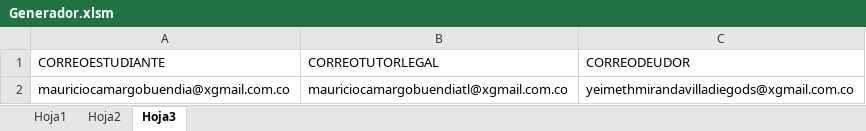
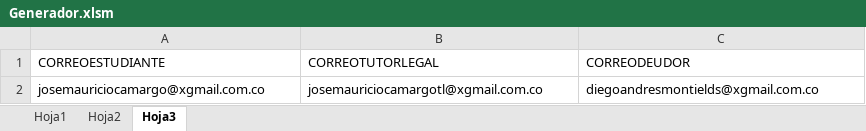
Before and after one commit to Mauro023/FUMI, an Excel workbook: Generador/Generador.xlsm, sheet Hoja3, drawn as a sheet; values as stored, in another font and other column widths than the file's, no borders; table styles not drawn; the diff names each change by its address in the sheet, - before the commit and + after, or states it on an @@ line.

```diff
--- a/Generador/Generador.xlsm (sheet Hoja3)
+++ b/Generador/Generador.xlsm (sheet Hoja3)
-A2 (CORREOESTUDIANTE): mauriciocamargobuendia@xgmail.com.co
+A2 (CORREOESTUDIANTE): josemauriciocamargo@xgmail.com.co
-B2 (CORREOTUTORLEGAL): mauriciocamargobuendiatl@xgmail.com.co
+B2 (CORREOTUTORLEGAL): josemauriciocamargotl@xgmail.com.co
-C2 (CORREODEUDOR): yeimethmirandavilladiegods@xgmail.com.co
+C2 (CORREODEUDOR): diegoandresmontields@xgmail.com.co
```
Also changed, not shown: sheet Hoja1, sheet Hoja2, formulas that keep their value, Generador/nombre.xlsx, 10 other files.
